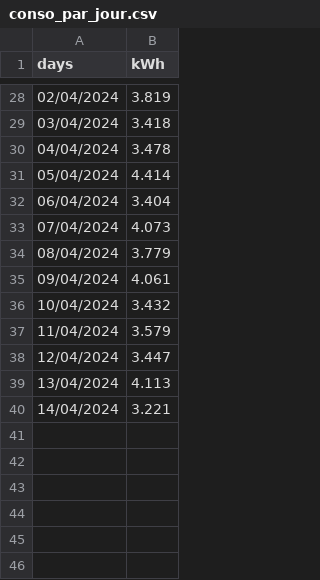
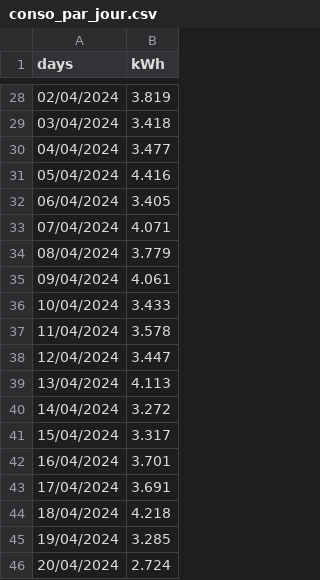
Before and after one commit to jdavid54/jupyter_notebooks, a CSV file: conso_par_jour.csv, drawn as a sheet; only a part is shown, gaps mark what is left out; the diff covers the shown part only.

```diff
--- a/conso_par_jour.csv
+++ b/conso_par_jour.csv
@@ -29,12 +29,18 @@ days,kWh
 03/04/2024,3.418
-04/04/2024,3.478
-05/04/2024,4.414
-06/04/2024,3.404
-07/04/2024,4.073
+04/04/2024,3.477
+05/04/2024,4.416
+06/04/2024,3.405
+07/04/2024,4.071
 08/04/2024,3.779
 09/04/2024,4.061
-10/04/2024,3.432
-11/04/2024,3.579
+10/04/2024,3.433
+11/04/2024,3.578
 12/04/2024,3.447
 13/04/2024,4.113
-14/04/2024,3.221
+14/04/2024,3.272
+15/04/2024,3.317
+16/04/2024,3.701
+17/04/2024,3.691
+18/04/2024,4.218
+19/04/2024,3.285
+20/04/2024,2.724
```
Also changed, not shown: 19 edited cells elsewhere in this file, demain.csv, week.csv, 7 other files.
